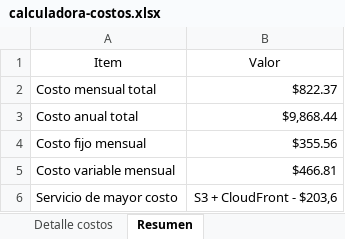
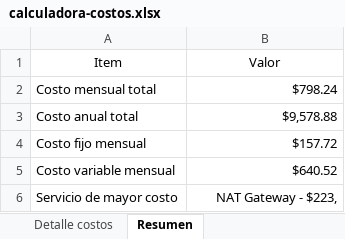
Before and after one commit to Javierlq/promarketing-pruebatecnica, an Excel workbook: costos/calculadora-costos.xlsx, sheet Resumen, drawn as a sheet; values as stored, in another font and other column widths than the file's, no borders; table styles not drawn; the diff names each change by its address in the sheet, - before the commit and + after, or states it on an @@ line.

```diff
--- a/costos/calculadora-costos.xlsx (sheet Resumen)
+++ b/costos/calculadora-costos.xlsx (sheet Resumen)
-B2 (Valor): $822.37
+B2 (Valor): $798.24
-B3 (Valor): $9,868.44
+B3 (Valor): $9,578.88
-B4 (Valor): $355.56
+B4 (Valor): $157.72
-B5 (Valor): $466.81
+B5 (Valor): $640.52
-B6 (Valor): S3 + CloudFront - $203,6
+B6 (Valor): NAT Gateway - $223,
```
Also changed, not shown: sheet Detalle costos, 17 other files.
